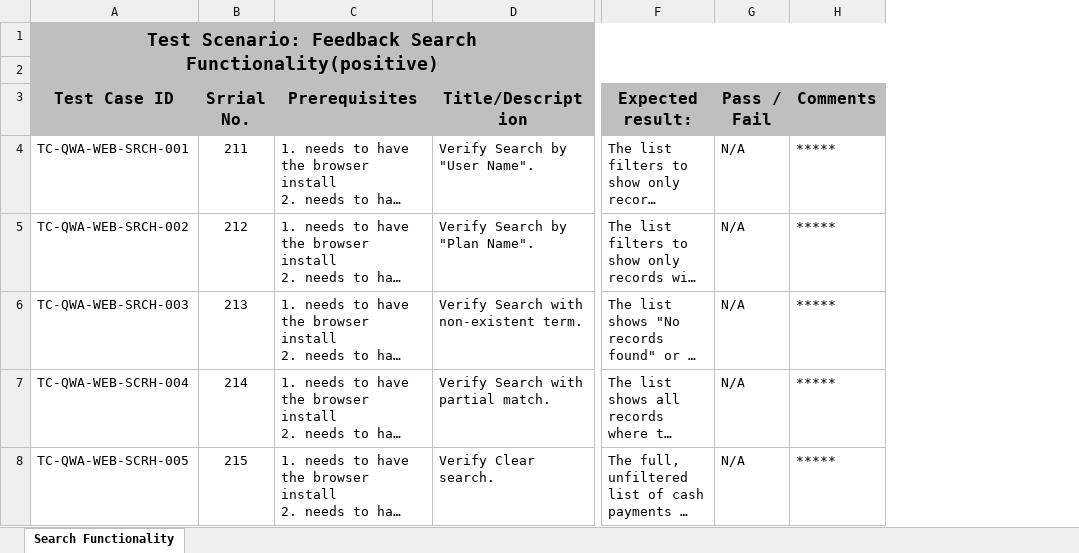
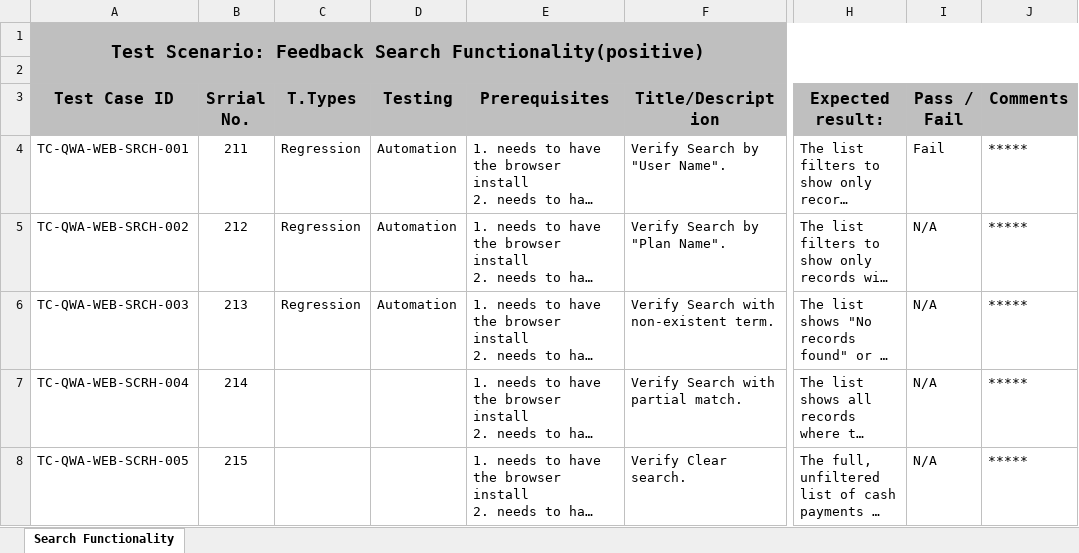
Before and after one commit to rumy14/ai-quizwhiz.zluck.com-pnt-b24, an Excel workbook: test_case/cash_payments/Functional Testing/Search Functionality.xlsx, sheet Search Functionality, drawn as a sheet; only a part is shown, gaps mark what is left out; long unchanged cells end in …; values as stored, in another font and other column widths than the file's, no borders; table styles not drawn; addresses are those after the commit; the diff names each change by its address in the sheet, - before the commit and + after, or states it on an @@ line.

Commit message:
yhfuhad cashpayments test case push

```diff
--- a/test_case/cash_payments/Functional Testing/Search Functionality.xlsx (sheet Search Functionality)
+++ b/test_case/cash_payments/Functional Testing/Search Functionality.xlsx (sheet Search Functionality)
+column C (T.Types), rows 4-6: all Regression
+column D (Testing), rows 4-6: all Automation
-I4 (Pass / Fail): N/A
+I4 (Pass / Fail): Fail
```
Also changed, not shown: test_case/cash_payments/Functional Testing/Action Column.xlsx, test_case/cash_payments/Functional Testing/Filters.xlsx, 2 other files.
